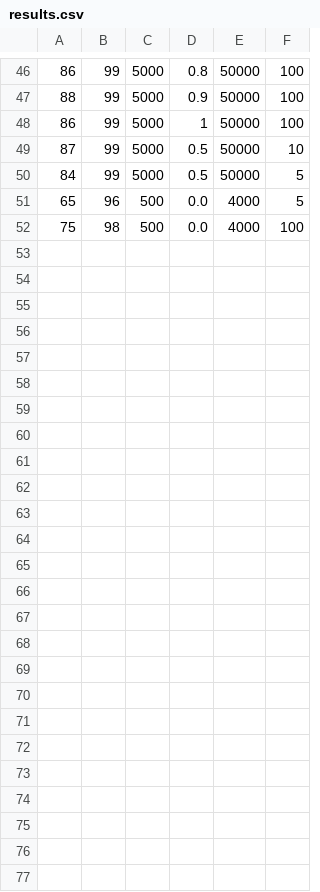
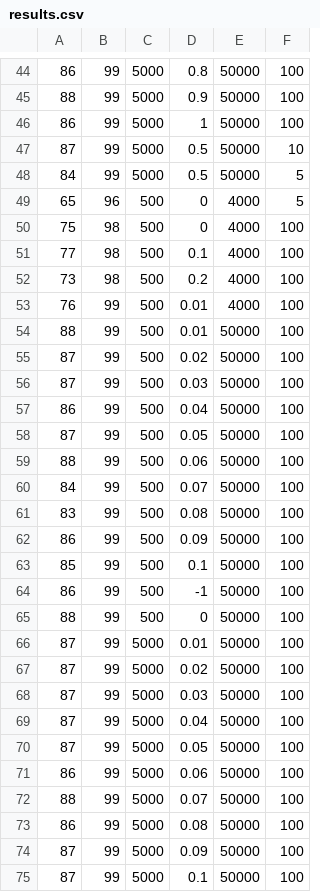
Before and after one commit to frperezgalarce/vs_mlp, a CSV file: results.csv, drawn as a sheet; only a part is shown, gaps mark what is left out; the diff covers the shown part only.

Commit message:
new results

```diff
--- a/results.csv
+++ b/results.csv
@@ -50,3 +48,28 @@
 84,99,5000,0.5,50000,5
-65,96,500,0.0,4000,5
-75,98,500,0.0,4000,100
+65,96,500,0,4000,5
+75,98,500,0,4000,100
+77,98,500,0.1,4000,100
+73,98,500,0.2,4000,100
+76,99,500,0.01,4000,100
+88,99,500,0.01,50000,100
+87,99,500,0.02,50000,100
+87,99,500,0.03,50000,100
+86,99,500,0.04,50000,100
+87,99,500,0.05,50000,100
+88,99,500,0.06,50000,100
+84,99,500,0.07,50000,100
+83,99,500,0.08,50000,100
+86,99,500,0.09,50000,100
+85,99,500,0.1,50000,100
+86,99,500,-1,50000,100
+88,99,500,0,50000,100
+87,99,5000,0.01,50000,100
+87,99,5000,0.02,50000,100
+87,99,5000,0.03,50000,100
+87,99,5000,0.04,50000,100
+87,99,5000,0.05,50000,100
+86,99,5000,0.06,50000,100
+88,99,5000,0.07,50000,100
+86,99,5000,0.08,50000,100
+87,99,5000,0.09,50000,100
+87,99,5000,0.1,50000,100
```
Also changed, not shown: 2 removed rows and 3 edited cells elsewhere in this file, 56 other files.
